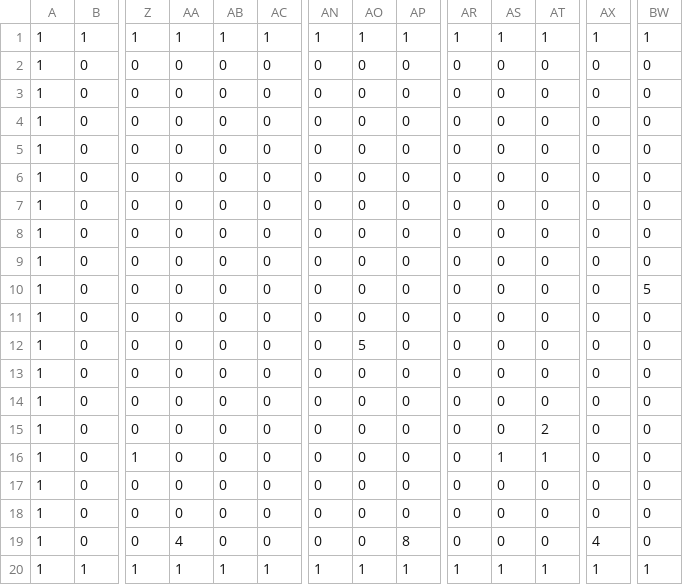
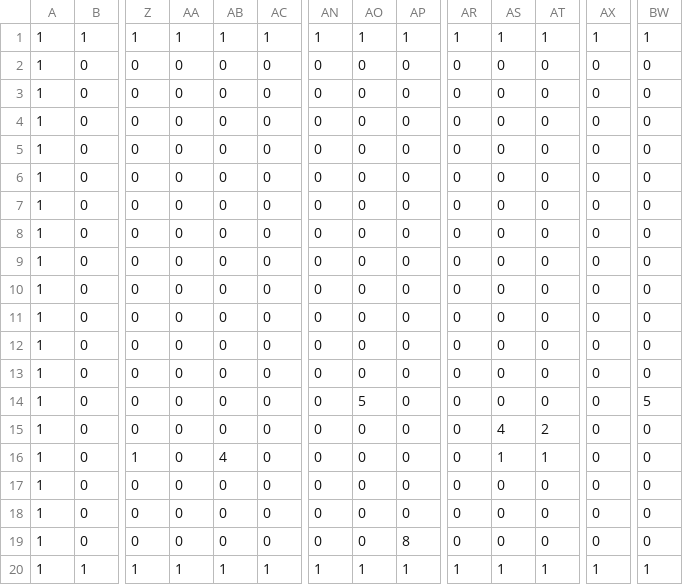
Before and after one commit to k025g0020-glitch/2D_Action, a CSV file: Resources/stage2.csv, drawn as a sheet; only a part is shown, gaps mark what is left out; removed rows and columns are numbered as before the commit, all else as after; rows hold the shown columns only; the diff names each change by its address in the sheet, - before the commit and + after, or states it on an @@ line.

```diff
--- a/Resources/stage2.csv
+++ b/Resources/stage2.csv
-row 10: 1 | 0 | 0 | 0 | 0 | 0 | 0 | 0 | 0 | 0 | 0 | 0 | 0 | 5
+row 11: 1 | 0 | 0 | 0 | 0 | 0 | 0 | 0 | 0 | 0 | 0 | 0 | 0 | 0
-AO12: 5
+AO12: 0
-AO14: 0
+AO14: 5
-BW14: 0
+BW14: 5
-AS15: 0
+AS15: 4
-AB16: 0
+AB16: 4
-AA19: 4
+AA19: 0
-AX19: 4
+AX19: 0
```
Also changed, not shown: Resources/stage1.csv, 7 other files.
